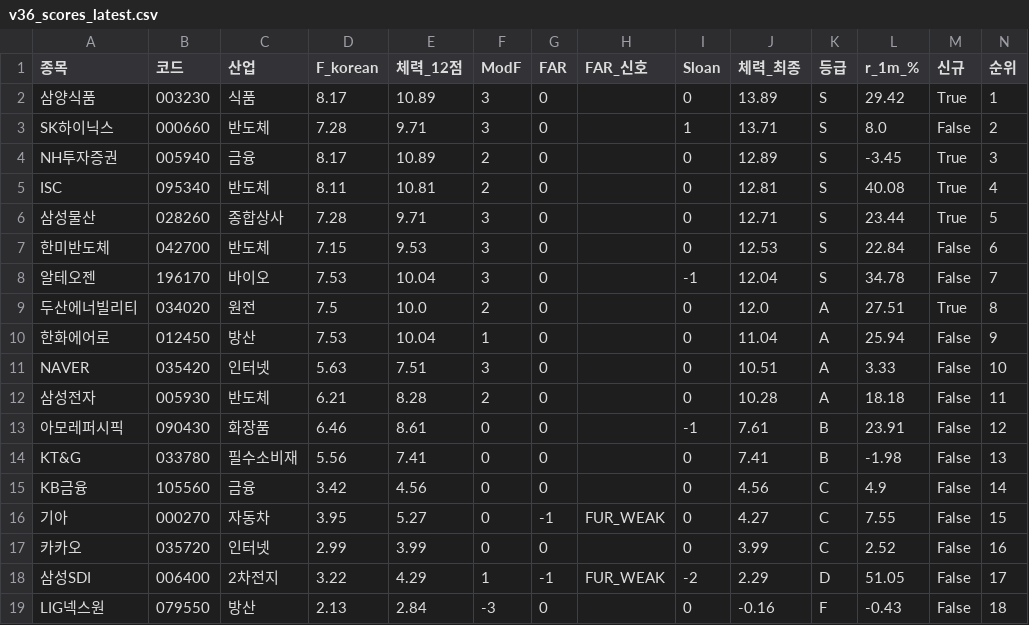
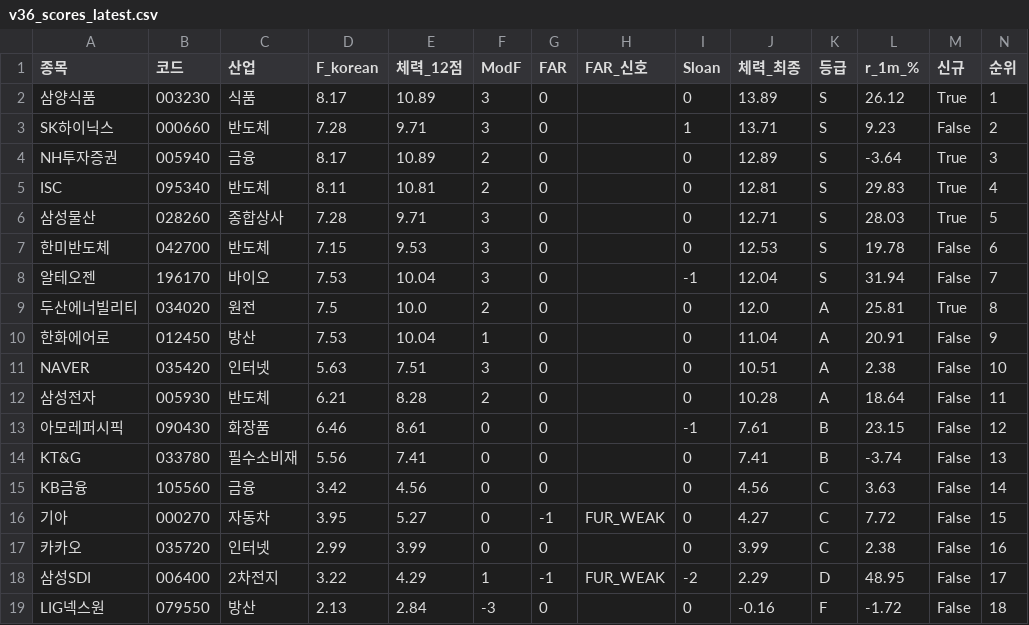
Before and after one commit to luminae21-source/jinwoo-quant-auto, a CSV file: docs/v36_scores_latest.csv, drawn as a sheet.

```diff
--- a/docs/v36_scores_latest.csv
+++ b/docs/v36_scores_latest.csv
@@ -1,19 +1,19 @@
 종목,코드,산업,F_korean,체력_12점,ModF,FAR,FAR_신호,Sloan,체력_최종,등급,r_1m_%,신규,순위
-삼양식품,003230,식품,8.17,10.89,3,0,,0,13.89,S,29.42,True,1
-SK하이닉스,000660,반도체,7.28,9.71,3,0,,1,13.71,S,8.0,False,2
-NH투자증권,005940,금융,8.17,10.89,2,0,,0,12.89,S,-3.45,True,3
-ISC,095340,반도체,8.11,10.81,2,0,,0,12.81,S,40.08,True,4
-삼성물산,028260,종합상사,7.28,9.71,3,0,,0,12.71,S,23.44,True,5
-한미반도체,042700,반도체,7.15,9.53,3,0,,0,12.53,S,22.84,False,6
-알테오젠,196170,바이오,7.53,10.04,3,0,,-1,12.04,S,34.78,False,7
-두산에너빌리티,034020,원전,7.5,10.0,2,0,,0,12.0,A,27.51,True,8
-한화에어로,012450,방산,7.53,10.04,1,0,,0,11.04,A,25.94,False,9
-NAVER,035420,인터넷,5.63,7.51,3,0,,0,10.51,A,3.33,False,10
-삼성전자,005930,반도체,6.21,8.28,2,0,,0,10.28,A,18.18,False,11
-아모레퍼시픽,090430,화장품,6.46,8.61,0,0,,-1,7.61,B,23.91,False,12
-KT&G,033780,필수소비재,5.56,7.41,0,0,,0,7.41,B,-1.98,False,13
-KB금융,105560,금융,3.42,4.56,0,0,,0,4.56,C,4.9,False,14
-기아,000270,자동차,3.95,5.27,0,-1,FUR_WEAK,0,4.27,C,7.55,False,15
-카카오,035720,인터넷,2.99,3.99,0,0,,0,3.99,C,2.52,False,16
-삼성SDI,006400,2차전지,3.22,4.29,1,-1,FUR_WEAK,-2,2.29,D,51.05,False,17
-LIG넥스원,079550,방산,2.13,2.84,-3,0,,0,-0.16,F,-0.43,False,18
+삼양식품,003230,식품,8.17,10.89,3,0,,0,13.89,S,26.12,True,1
+SK하이닉스,000660,반도체,7.28,9.71,3,0,,1,13.71,S,9.23,False,2
+NH투자증권,005940,금융,8.17,10.89,2,0,,0,12.89,S,-3.64,True,3
+ISC,095340,반도체,8.11,10.81,2,0,,0,12.81,S,29.83,True,4
+삼성물산,028260,종합상사,7.28,9.71,3,0,,0,12.71,S,28.03,True,5
+한미반도체,042700,반도체,7.15,9.53,3,0,,0,12.53,S,19.78,False,6
+알테오젠,196170,바이오,7.53,10.04,3,0,,-1,12.04,S,31.94,False,7
+두산에너빌리티,034020,원전,7.5,10.0,2,0,,0,12.0,A,25.81,True,8
+한화에어로,012450,방산,7.53,10.04,1,0,,0,11.04,A,20.91,False,9
+NAVER,035420,인터넷,5.63,7.51,3,0,,0,10.51,A,2.38,False,10
+삼성전자,005930,반도체,6.21,8.28,2,0,,0,10.28,A,18.64,False,11
+아모레퍼시픽,090430,화장품,6.46,8.61,0,0,,-1,7.61,B,23.15,False,12
+KT&G,033780,필수소비재,5.56,7.41,0,0,,0,7.41,B,-3.74,False,13
+KB금융,105560,금융,3.42,4.56,0,0,,0,4.56,C,3.63,False,14
+기아,000270,자동차,3.95,5.27,0,-1,FUR_WEAK,0,4.27,C,7.72,False,15
+카카오,035720,인터넷,2.99,3.99,0,0,,0,3.99,C,2.38,False,16
+삼성SDI,006400,2차전지,3.22,4.29,1,-1,FUR_WEAK,-2,2.29,D,48.95,False,17
+LIG넥스원,079550,방산,2.13,2.84,-3,0,,0,-0.16,F,-1.72,False,18
```
Also changed, not shown: docs/overlay_scores.csv, docs/v37_1_scores.csv, 10 other files.
